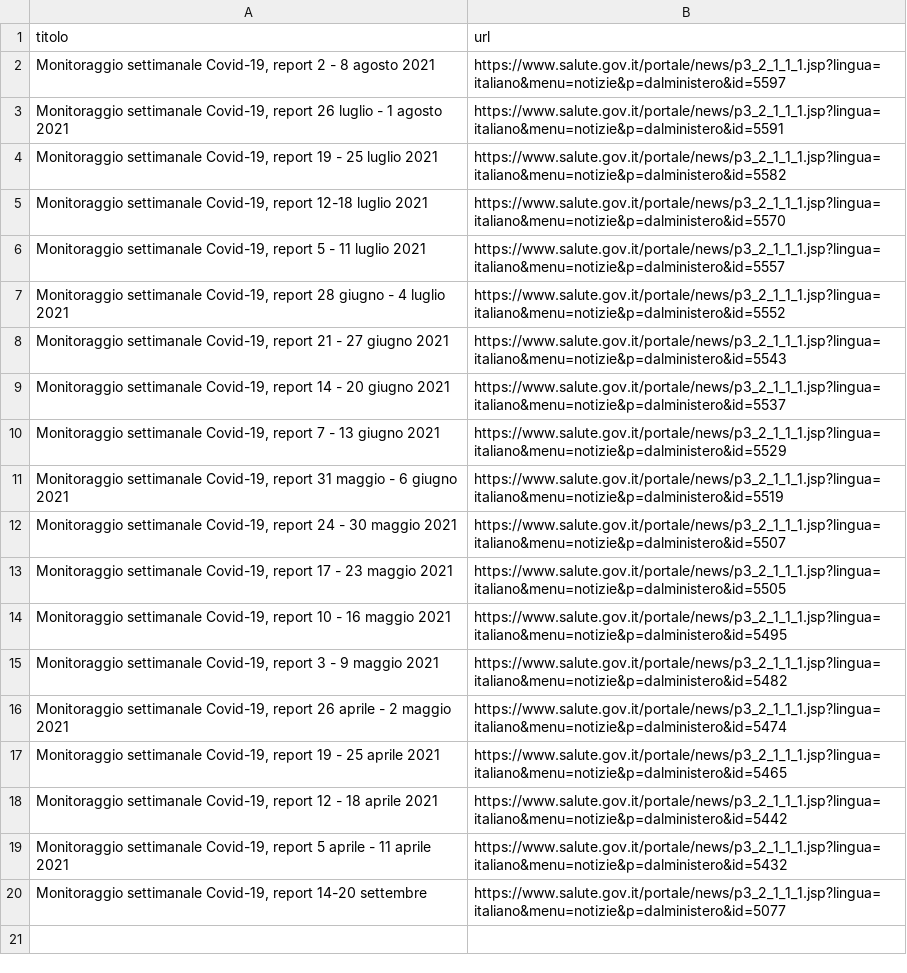
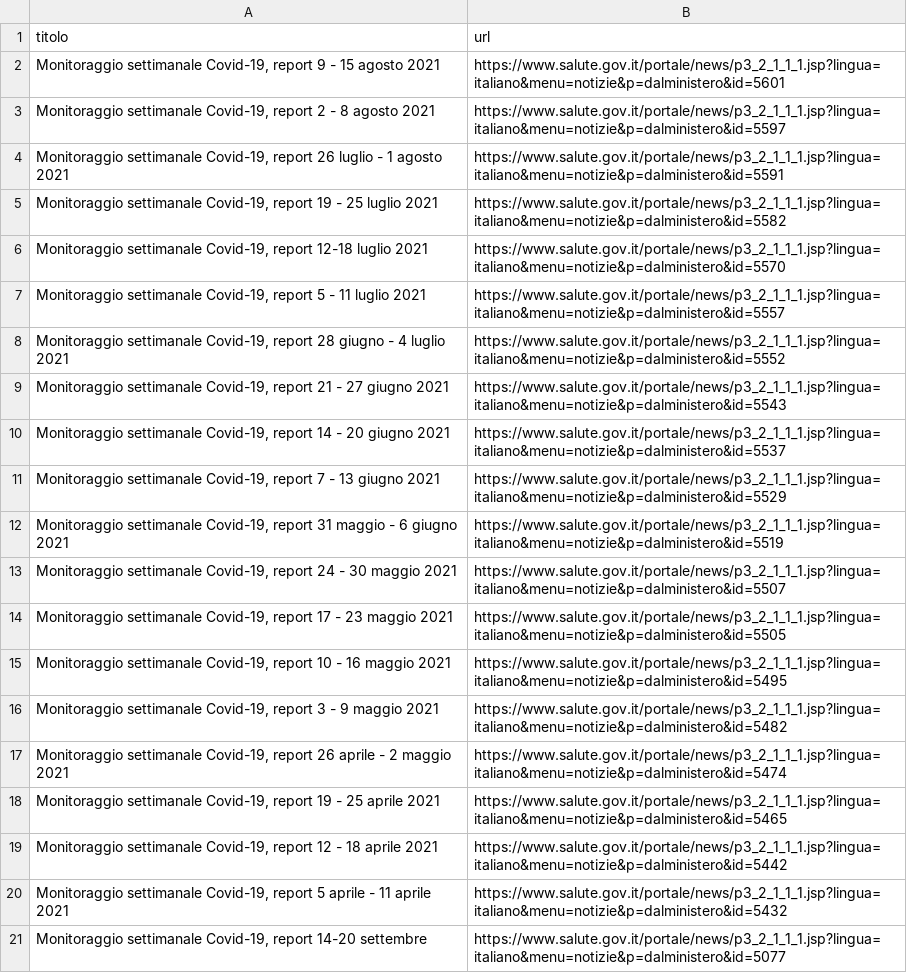
Before and after one commit to ondata/datiBeneComuneMonitoraggio, a CSV file: catalogo/monitoraggioSettimanale/script/processing/anagraficaPagine.csv, drawn as a sheet.

```diff
--- a/catalogo/monitoraggioSettimanale/script/processing/anagraficaPagine.csv
+++ b/catalogo/monitoraggioSettimanale/script/processing/anagraficaPagine.csv
@@ -1,2 +1,3 @@
 titolo,url
+"Monitoraggio settimanale Covid-19, report 9 - 15 agosto 2021",https://www.salute.gov.it/portale/news/p3_2_1_1_1.jsp?lingua=italiano&menu=notizie&p=dalministero&id=5601
 "Monitoraggio settimanale Covid-19, report 2 - 8 agosto 2021",https://www.salute.gov.it/portale/news/p3_2_1_1_1.jsp?lingua=italiano&menu=notizie&p=dalministero&id=5597
```
Also changed, not shown: 2 other files.
